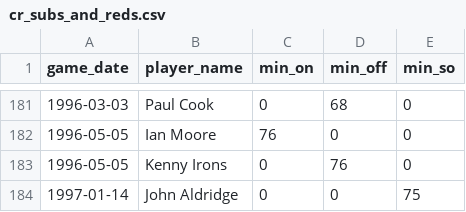
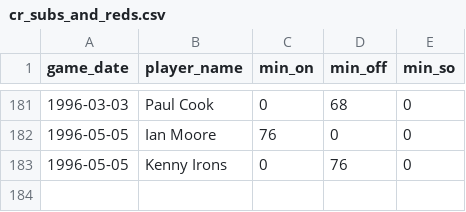
Before and after one commit to petebrown/complete-record, a CSV file: output/cr_subs_and_reds.csv, drawn as a sheet; only a part is shown, gaps mark what is left out; the diff names each change by its address in the sheet, - before the commit and + after, or states it on an @@ line.

```diff
--- a/output/cr_subs_and_reds.csv
+++ b/output/cr_subs_and_reds.csv
-row 184: 1997-01-14 | John Aldridge | 0 | 0 | 75
```
Also changed, not shown: seasons/manual/cards_red.csv, 2 other files.
